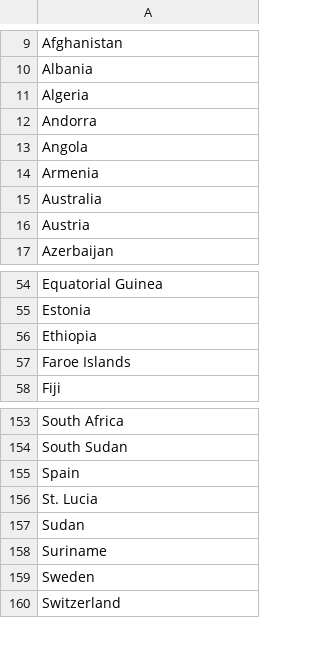
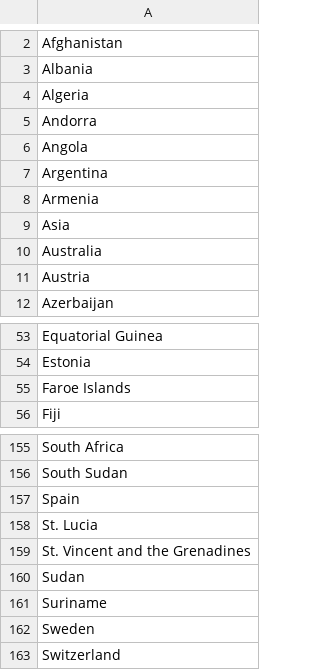
Before and after one commit to JAmerico1898/SoftPlayerz, a CSV file: nacionalidades.csv, drawn as a sheet; only a part is shown, gaps mark what is left out; the diff covers the shown part only.

```diff
--- a/nacionalidades.csv
+++ b/nacionalidades.csv
@@ -13,3 +6,5 @@ Andorra
 Angola
+Argentina
 Armenia
+Asia
 Australia
@@ -55,3 +54,2 @@ Equatorial Guinea
 Estonia
-Ethiopia
 Faroe Islands
@@ -156,2 +158,3 @@ Spain
 St. Lucia
+St. Vincent and the Grenadines
 Sudan
```
Also changed, not shown: 8 added rows, 2 removed rows, 5 moved rows and 1 edited cell elsewhere in this file, Funções.csv, contratos.csv, 3 other files.
